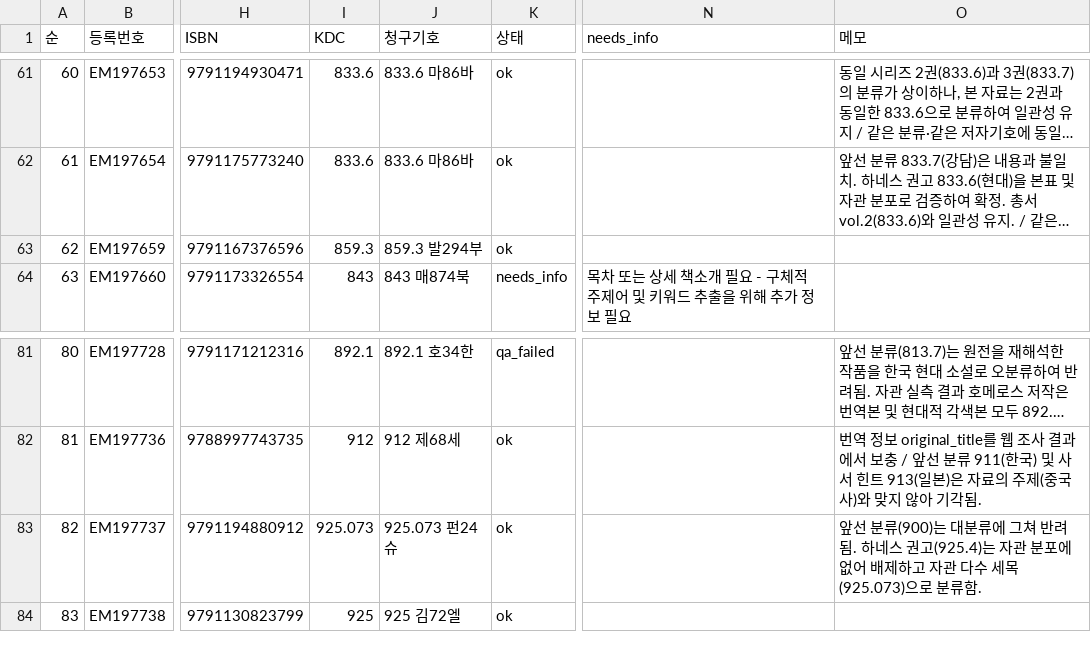
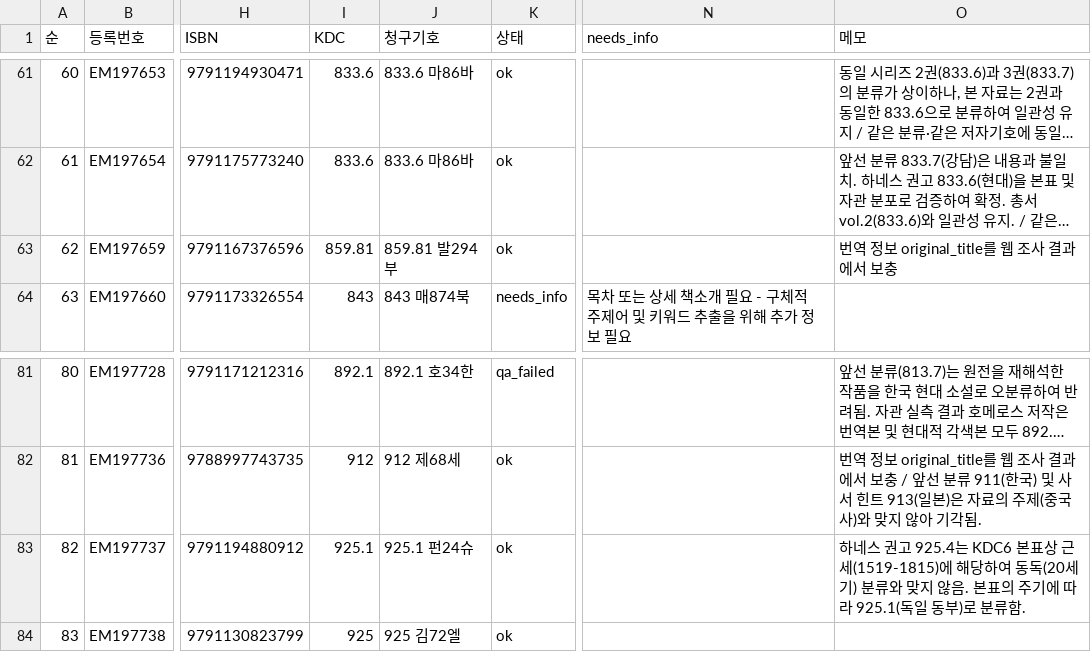
Before and after one commit to ikoq-lib/LibrarAI-Agents, a CSV file: outputs/20260909_b04w_fail88_rework/처리현황.csv, drawn as a sheet; only a part is shown, gaps mark what is left out; long unchanged cells end in …; the diff covers the shown part only; the diff names each change by its address in the sheet, - before the commit and + after, or states it on an @@ line.

```diff
--- a/outputs/20260909_b04w_fail88_rework/처리현황.csv
+++ b/outputs/20260909_b04w_fail88_rework/처리현황.csv
-I63 (KDC): 859.3
+I63 (KDC): 859.81
-J63 (청구기호): 859.3 발294부
+J63 (청구기호): 859.81 발294부
-O63 (메모): (empty)
+O63 (메모): 번역 정보 original_title를 웹 조사 결과에서 보충
-I83 (KDC): 925.073
+I83 (KDC): 925.1
-J83 (청구기호): 925.073 펀24슈
+J83 (청구기호): 925.1 펀24슈
-O83 (메모): 앞선 분류(900)는 대분류에 그쳐 반려됨. 하네스 권고(925.4)는 자관 분포에 없어 배제하고 자관 다수 세목(925.073)으로 분류…
+O83 (메모): 하네스 권고 925.4는 KDC6 본표상 근세(1519-1815)에 해당하여 동독(20세기) 분류와 맞지 않음. 본표의 주기에 따라 925.1(독일 동부)로 분류…
```
Also changed, not shown: 16 edited cells elsewhere in this file, outputs/20260909_b04w_fail88_rework/b04h_fn031_검증.csv, 16 other files.
